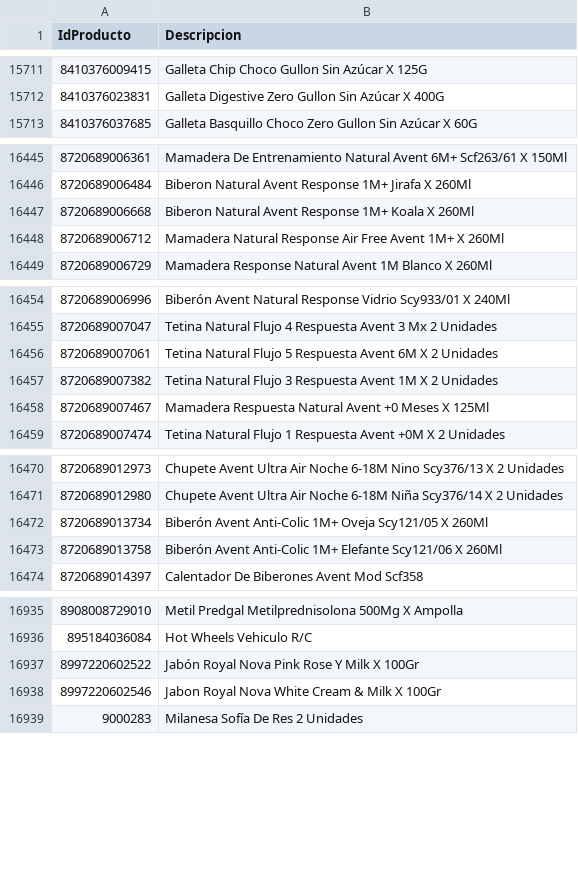
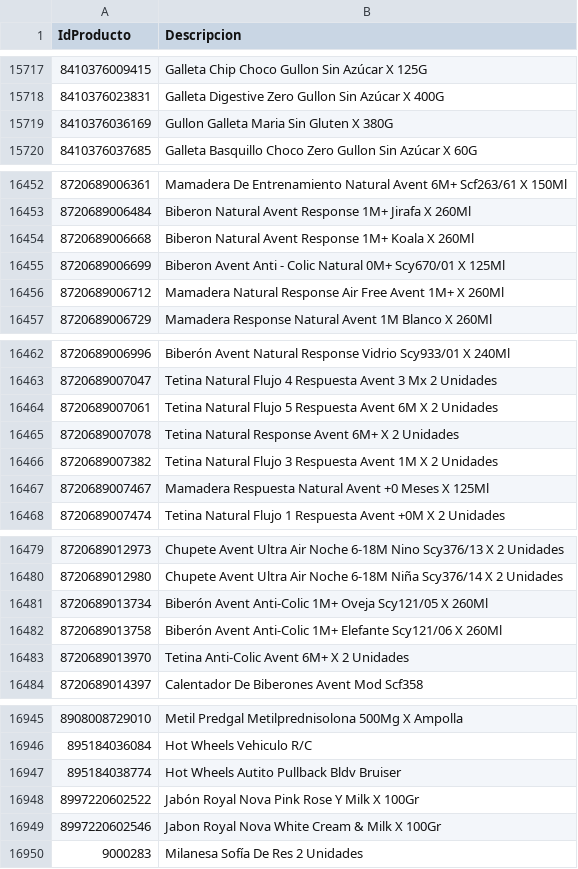
Before and after one commit to intikpo/precios-bolivia, a CSV file: data/raw/farmacorp/productos.csv, drawn as a sheet; only a part is shown, gaps mark what is left out; the diff covers the shown part only.

```diff
--- a/data/raw/farmacorp/productos.csv
+++ b/data/raw/farmacorp/productos.csv
@@ -15712,2 +15718,3 @@
 8410376023831,Galleta Digestive Zero Gullon Sin Azúcar X 400G
+8410376036169,Gullon Galleta Maria Sin Gluten X 380G
 8410376037685,Galleta Basquillo Choco Zero Gullon Sin Azúcar X 60G
@@ -16447,2 +16454,3 @@
 8720689006668,Biberon Natural Avent Response 1M+ Koala X 260Ml
+8720689006699,Biberon Avent Anti - Colic Natural 0M+  Scy670/01 X 125Ml
 8720689006712,Mamadera Natural Response Air Free Avent 1M+ X 260Ml
@@ -16456,2 +16464,3 @@
 8720689007061,Tetina Natural Flujo 5 Respuesta Avent 6M X 2 Unidades
+8720689007078,Tetina Natural Response Avent 6M+ X 2 Unidades
 8720689007382,Tetina Natural Flujo 3 Respuesta Avent 1M X 2 Unidades
@@ -16473,2 +16482,3 @@
 8720689013758,Biberón Avent Anti-Colic 1M+ Elefante Scy121/06 X 260Ml
+8720689013970,Tetina Anti-Colic Avent 6M+ X 2 Unidades
 8720689014397,Calentador De Biberones Avent Mod Scf358
@@ -16936,2 +16946,3 @@
 895184036084,Hot Wheels Vehiculo R/C
+895184038774,Hot Wheels Autito Pullback Bldv Bruiser
 8997220602522,Jabón Royal Nova Pink Rose Y Milk X 100Gr
```
Also changed, not shown: 7 added rows and 1 edited cell elsewhere in this file, 1 other file.
